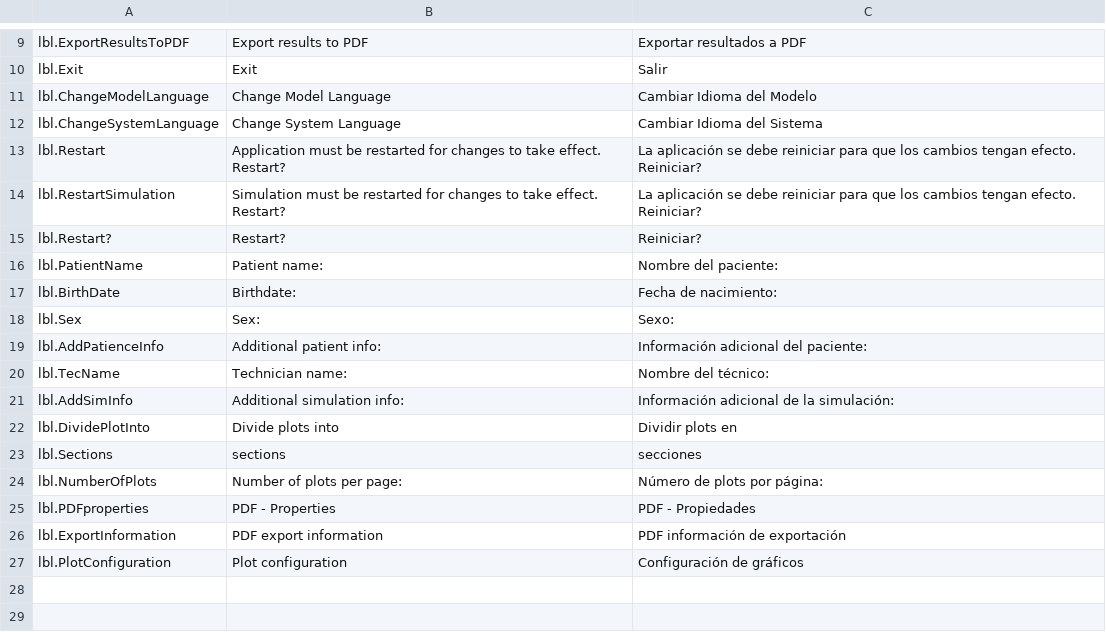
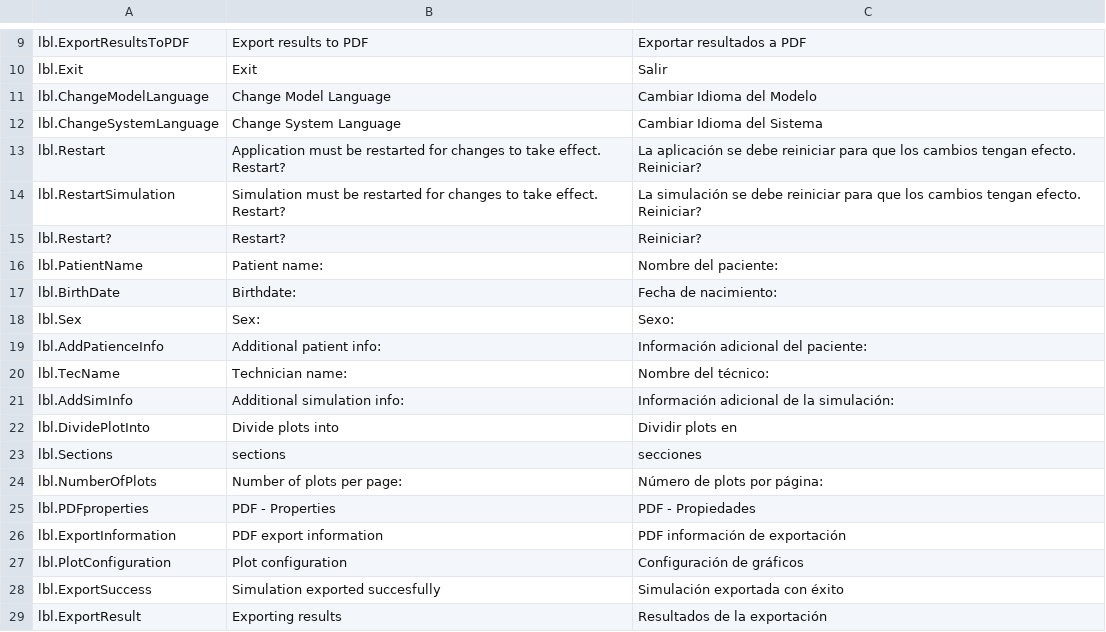
Before and after one commit to gastonashby/Servoglu, a CSV file: SystemLanguageSupport.csv, drawn as a sheet; only a part is shown, gaps mark what is left out; the diff names each change by its address in the sheet, - before the commit and + after, or states it on an @@ line.

Commit message:
Arreglos en exportacion PDF

```diff
--- a/SystemLanguageSupport.csv
+++ b/SystemLanguageSupport.csv
-C14: La aplicación se debe…
+C14: La simulación se debe…
+row 28: lbl.ExportSuccess | Simulation exported succesfully | Simulación exportada con éxito
+row 29: lbl.ExportResult | Exporting results | Resultados de la exportación
```
Also changed, not shown: 3 other files.
